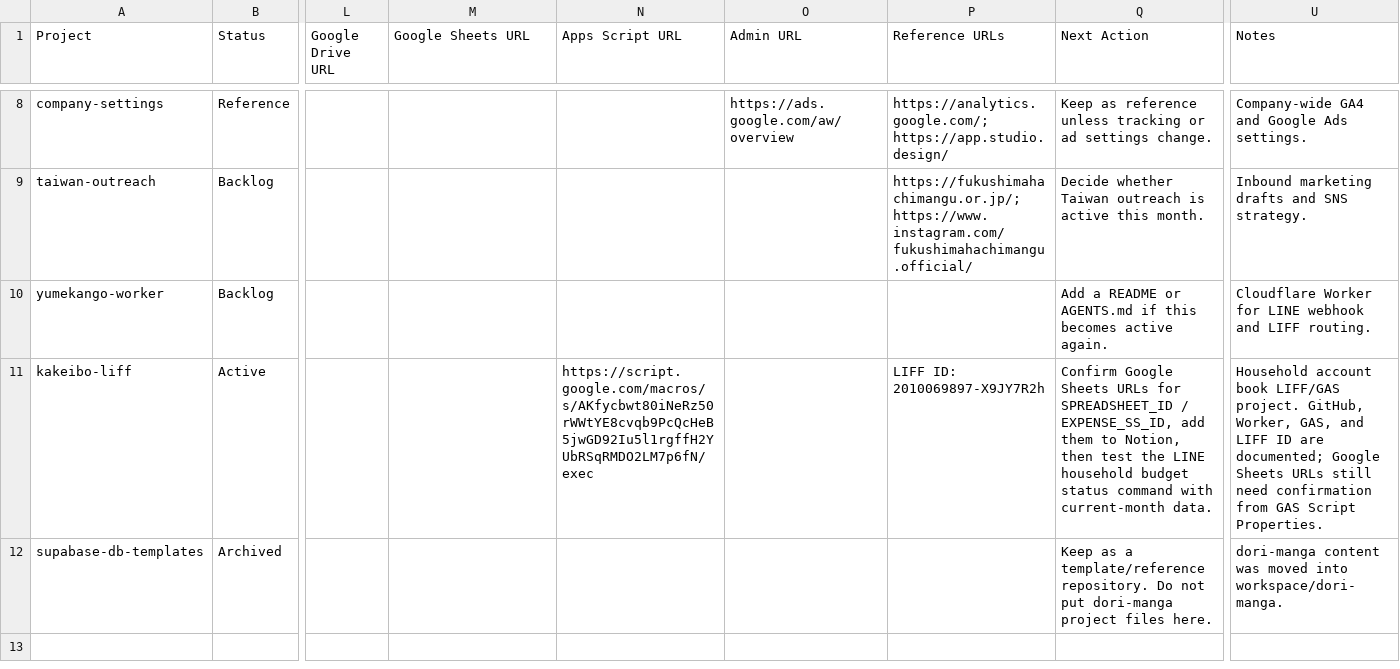
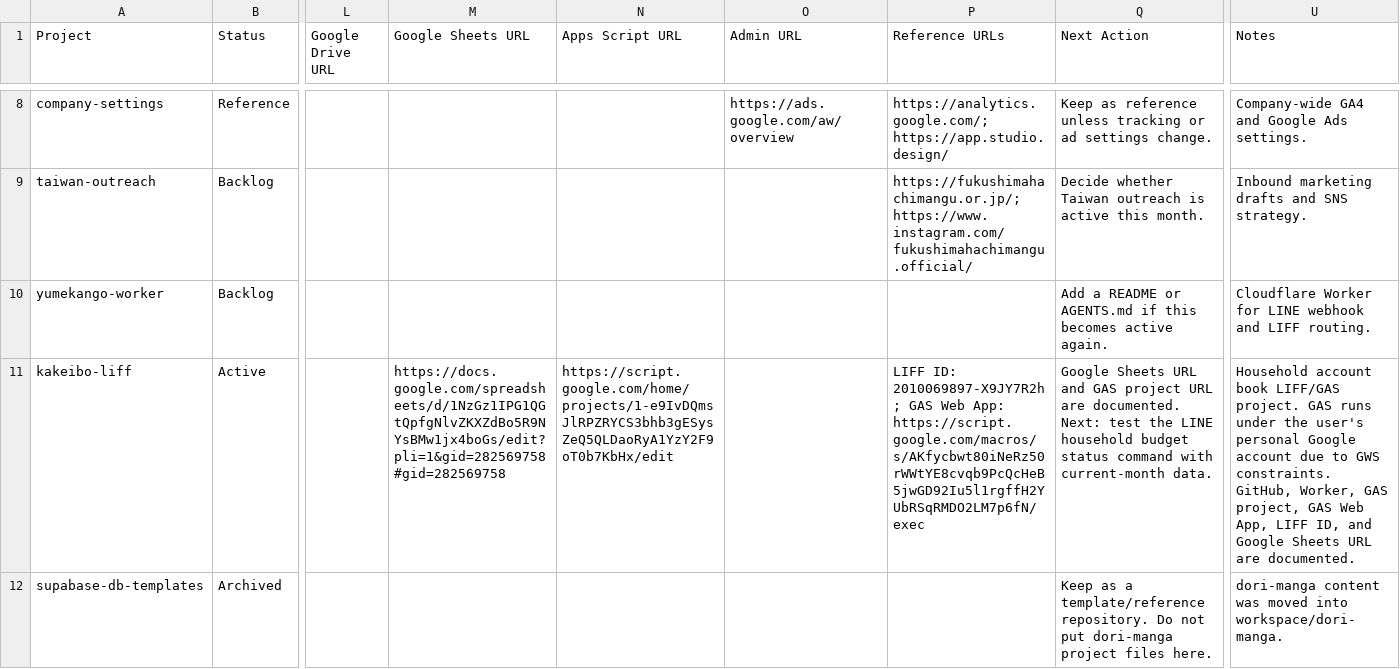
Before and after one commit to sjinnouchi-ux/workspace, a CSV file: docs/notion/projects.csv, drawn as a sheet; only a part is shown, gaps mark what is left out; the diff names each change by its address in the sheet, - before the commit and + after, or states it on an @@ line.

Commit message:
Add kakeibo GAS and sheet URLs

```diff
--- a/docs/notion/projects.csv
+++ b/docs/notion/projects.csv
-M11 (Google Sheets URL): (empty)
+M11 (Google Sheets URL): https://docs.google.com/spreadsheets/d/1NzGz1IPG1QGtQpfgNlvZKXZdBo5R9NYsBMw1jx4boGs/edit?pli=1&gid=282569758#gid=282569758
-N11 (Apps Script URL): https://script.google.com/macros/s/AKfycbwt80iNeRz50rWWtYE8cvqb9PcQcHeB5jwGD92Iu5l1rgffH2YUbRSqRMDO2LM7p6fN/exec
+N11 (Apps Script URL): https://script.google.com/home/projects/1-e9IvDQmsJlRPZRYCS3bhb3gESysZeQ5QLDaoRyA1YzY2F9oT0b7KbHx/edit
-P11 (Reference URLs): LIFF ID: 2010069897-X9JY7R2h
+P11 (Reference URLs): LIFF ID: 2010069897-X9JY7R2h; GAS Web App: https://script.google.com/macros/s/AKfycbwt80iNeRz50rWWtYE8cvqb9PcQcHeB5jwGD92Iu5l1rgffH2YUbRSqRMDO2LM7p6fN/exec
-Q11 (Next Action): Confirm Google Sheets URLs for SPREADSHEET_ID / EXPENSE_SS_ID, add them to Notion, then test the…
+Q11 (Next Action): Google Sheets URL and GAS project URL are documented. Next: test the…
-U11 (Notes): …LIFF/GAS project. GitHub, Worker, GAS, and LIFF ID are documented; Google Sheets URLs still need confirmation from GAS Script Properties.
+U11 (Notes): …LIFF/GAS project. GAS runs under the user's personal Google account due to GWS constraints. GitHub, Worker, GAS project, GAS Web App, LIFF ID, and Google Sheets URL are documented.
```
